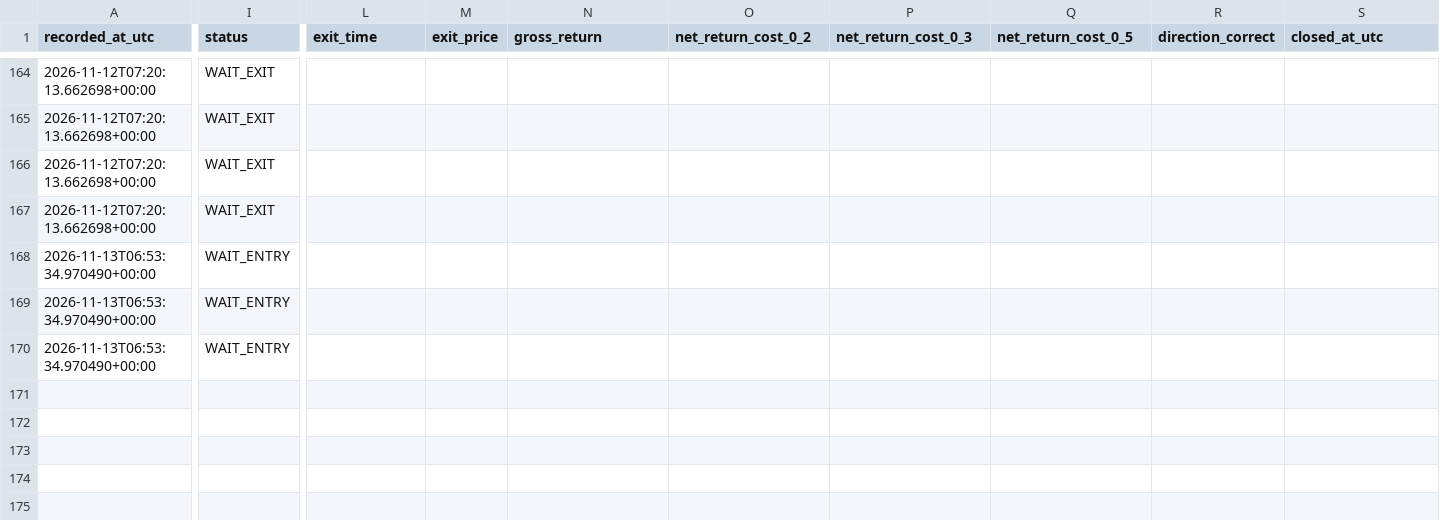
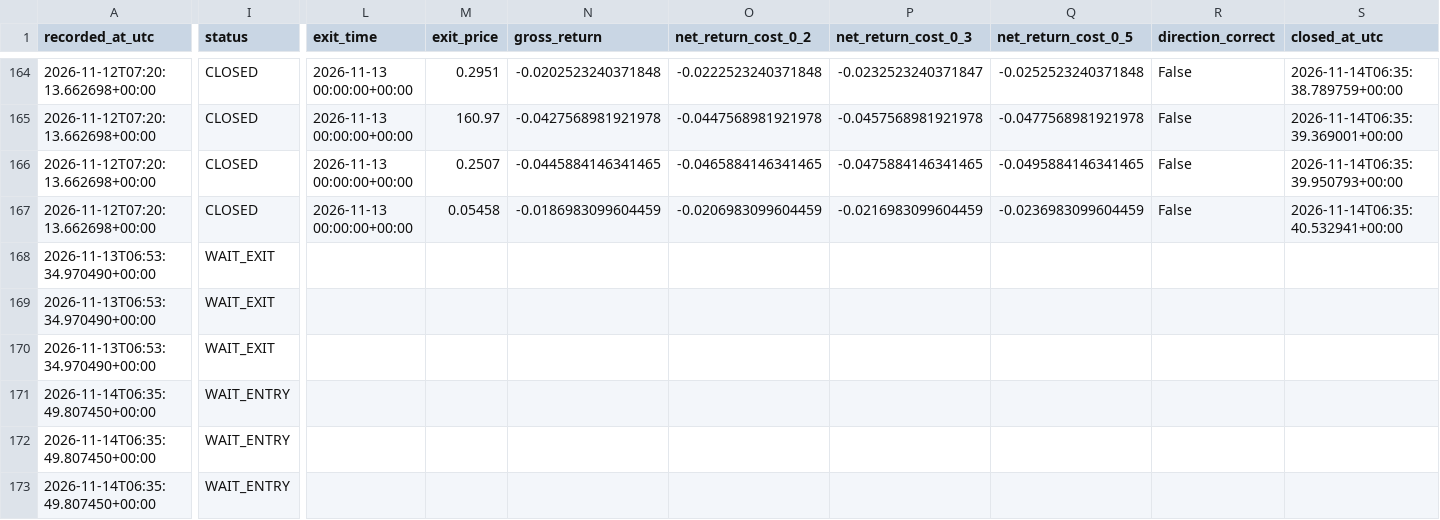
Before and after one commit to ISTATAM/CryptoAI-Online, a CSV file: paper_trading/signals.csv, drawn as a sheet; only a part is shown, gaps mark what is left out; rows hold the shown columns only; the diff covers the shown part only; the diff names each change by its address in the sheet, - before the commit and + after, or states it on an @@ line.

```diff
--- a/paper_trading/signals.csv
+++ b/paper_trading/signals.csv
-I164:I167 (status): WAIT_EXIT
+I164:I167 (status): CLOSED
-L164:L167 (exit_time): (empty)
+L164:L167 (exit_time): 2026-11-13 00:00:00+00:00
-M164 (exit_price): (empty)
+M164 (exit_price): 0.2951
-N164 (gross_return): (empty)
+N164 (gross_return): -0.0202523240371848
-O164 (net_return_cost_0_2): (empty)
+O164 (net_return_cost_0_2): -0.0222523240371848
-P164 (net_return_cost_0_3): (empty)
+P164 (net_return_cost_0_3): -0.0232523240371847
-Q164 (net_return_cost_0_5): (empty)
+Q164 (net_return_cost_0_5): -0.0252523240371848
-R164:R167 (direction_correct): (empty)
+R164:R167 (direction_correct): False
-S164 (closed_at_utc): (empty)
+S164 (closed_at_utc): 2026-11-14T06:35:38.789759+00:00
-M165 (exit_price): (empty)
+M165 (exit_price): 160.97
-N165 (gross_return): (empty)
+N165 (gross_return): -0.0427568981921978
-O165 (net_return_cost_0_2): (empty)
+O165 (net_return_cost_0_2): -0.0447568981921978
-P165 (net_return_cost_0_3): (empty)
+P165 (net_return_cost_0_3): -0.0457568981921978
-Q165 (net_return_cost_0_5): (empty)
+Q165 (net_return_cost_0_5): -0.0477568981921978
-S165 (closed_at_utc): (empty)
+S165 (closed_at_utc): 2026-11-14T06:35:39.369001+00:00
-M166 (exit_price): (empty)
+M166 (exit_price): 0.2507
-N166 (gross_return): (empty)
+N166 (gross_return): -0.0445884146341465
-O166 (net_return_cost_0_2): (empty)
+O166 (net_return_cost_0_2): -0.0465884146341465
-P166 (net_return_cost_0_3): (empty)
+P166 (net_return_cost_0_3): -0.0475884146341465
-Q166 (net_return_cost_0_5): (empty)
+Q166 (net_return_cost_0_5): -0.0495884146341465
-S166 (closed_at_utc): (empty)
+S166 (closed_at_utc): 2026-11-14T06:35:39.950793+00:00
-M167 (exit_price): (empty)
+M167 (exit_price): 0.05458
-N167 (gross_return): (empty)
+N167 (gross_return): -0.0186983099604459
-O167 (net_return_cost_0_2): (empty)
+O167 (net_return_cost_0_2): -0.0206983099604459
-P167 (net_return_cost_0_3): (empty)
+P167 (net_return_cost_0_3): -0.0216983099604459
-Q167 (net_return_cost_0_5): (empty)
+Q167 (net_return_cost_0_5): -0.0236983099604459
-S167 (closed_at_utc): (empty)
+S167 (closed_at_utc): 2026-11-14T06:35:40.532941+00:00
-I168:I170 (status): WAIT_ENTRY
+I168:I170 (status): WAIT_EXIT
+row 171: 2026-11-14T06:35:49.807450+00:00 | WAIT_ENTRY
+row 172: 2026-11-14T06:35:49.807450+00:00 | WAIT_ENTRY
+row 173: 2026-11-14T06:35:49.807450+00:00 | WAIT_ENTRY
```
Also changed, not shown: 2 added rows and 42 edited cells elsewhere in this file, paper_trading/latest_scan.csv, paper_trading/performance_trades.csv, 3 other files.
